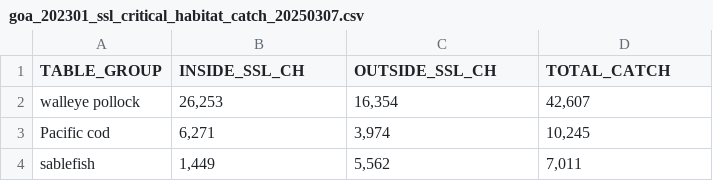
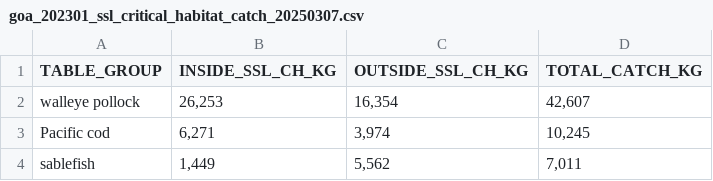
Before and after one commit to afsc-gap-products/navmaps, a CSV file: assets/scientific_research_plan/goa_202301_ssl_critical_habitat_catch_20250307.csv, drawn as a sheet; only a part is shown.

Commit message:
SRP table

```diff
--- a/assets/scientific_research_plan/goa_202301_ssl_critical_habitat_catch_20250307.csv
+++ b/assets/scientific_research_plan/goa_202301_ssl_critical_habitat_catch_20250307.csv
@@ -1,2 +1,2 @@
-"TABLE_GROUP","INSIDE_SSL_CH","OUTSIDE_SSL_CH","TOTAL_CATCH"
+"TABLE_GROUP","INSIDE_SSL_CH_KG","OUTSIDE_SSL_CH_KG","TOTAL_CATCH_KG"
 "walleye pollock","26,253","16,354","42,607"
```
